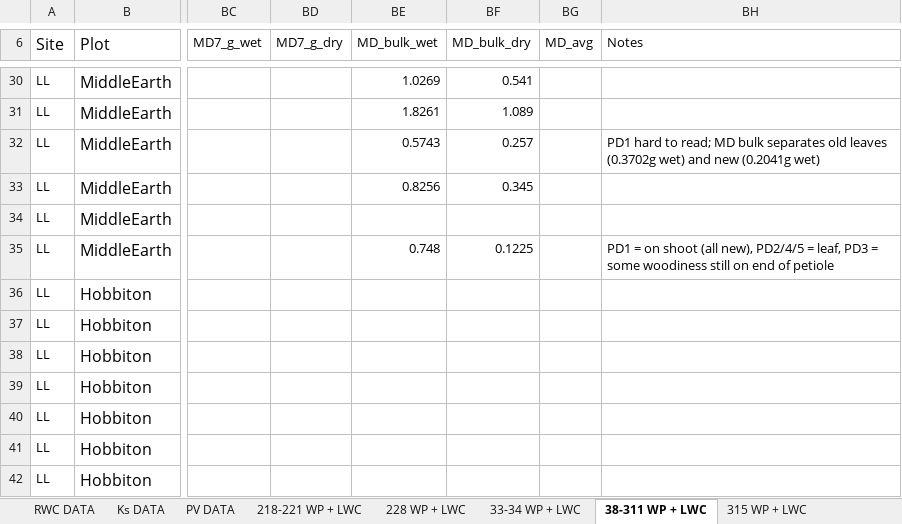
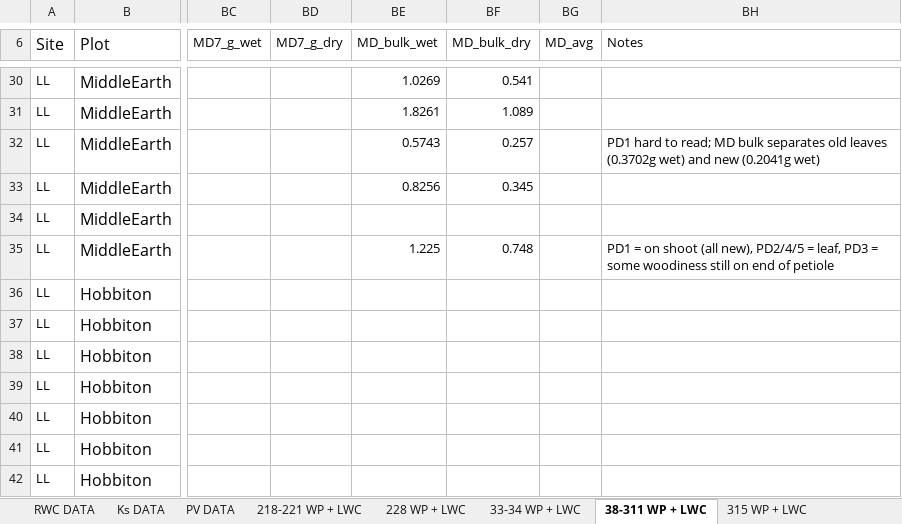
Before and after one commit to leanderegg/SHIFT, an Excel workbook: Data_20230220/WP_WC/SHIFT data collection 2022.xlsx, sheet 38-311 WP + LWC, drawn as a sheet; only a part is shown, gaps mark what is left out; values as stored, in another font and other column widths than the file's, no borders; charts and pictures not drawn; the diff names each change by its address in the sheet, - before the commit and + after, or states it on an @@ line.

```diff
--- a/Data_20230220/WP_WC/SHIFT data collection 2022.xlsx (sheet 38-311 WP + LWC)
+++ b/Data_20230220/WP_WC/SHIFT data collection 2022.xlsx (sheet 38-311 WP + LWC)
-BE35 (MD_bulk_wet): 0.748
+BE35 (MD_bulk_wet): 1.225
-BF35 (MD_bulk_dry): 0.1225
+BF35 (MD_bulk_dry): 0.748
```
Also changed, not shown: sheet RWC DATA, sheet 427 WP + LWC, sheet 59 WP + LWC, formulas that keep their value, 18 other files.
